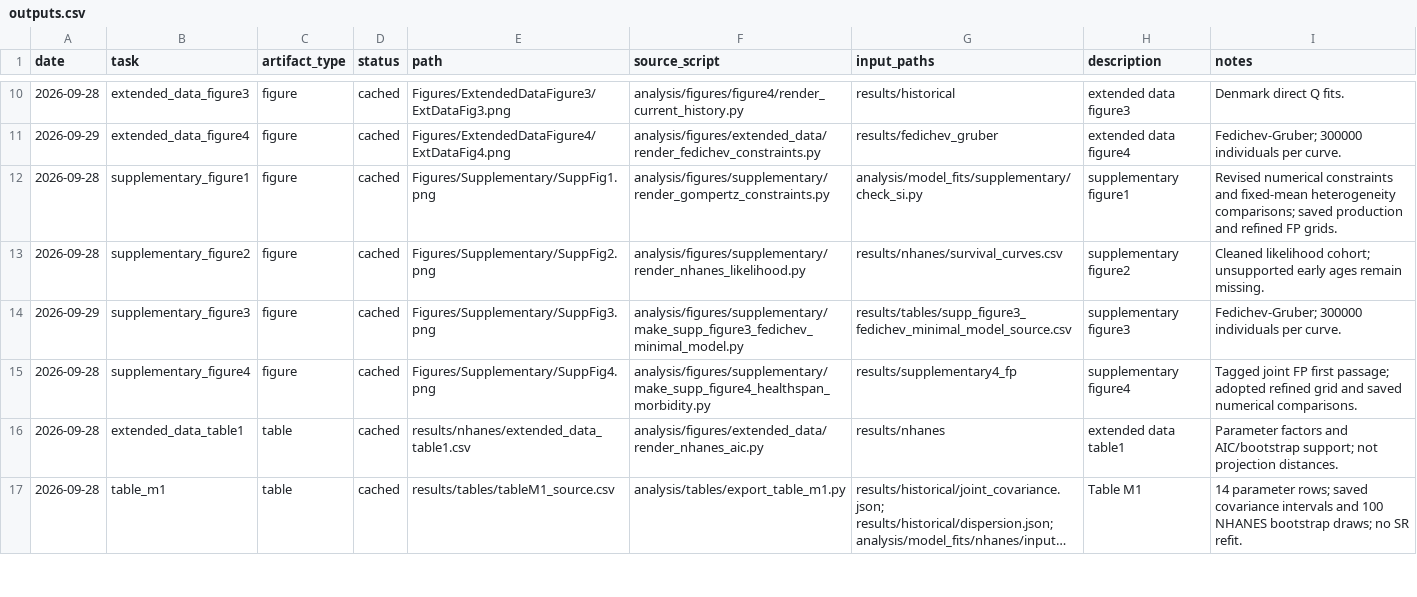
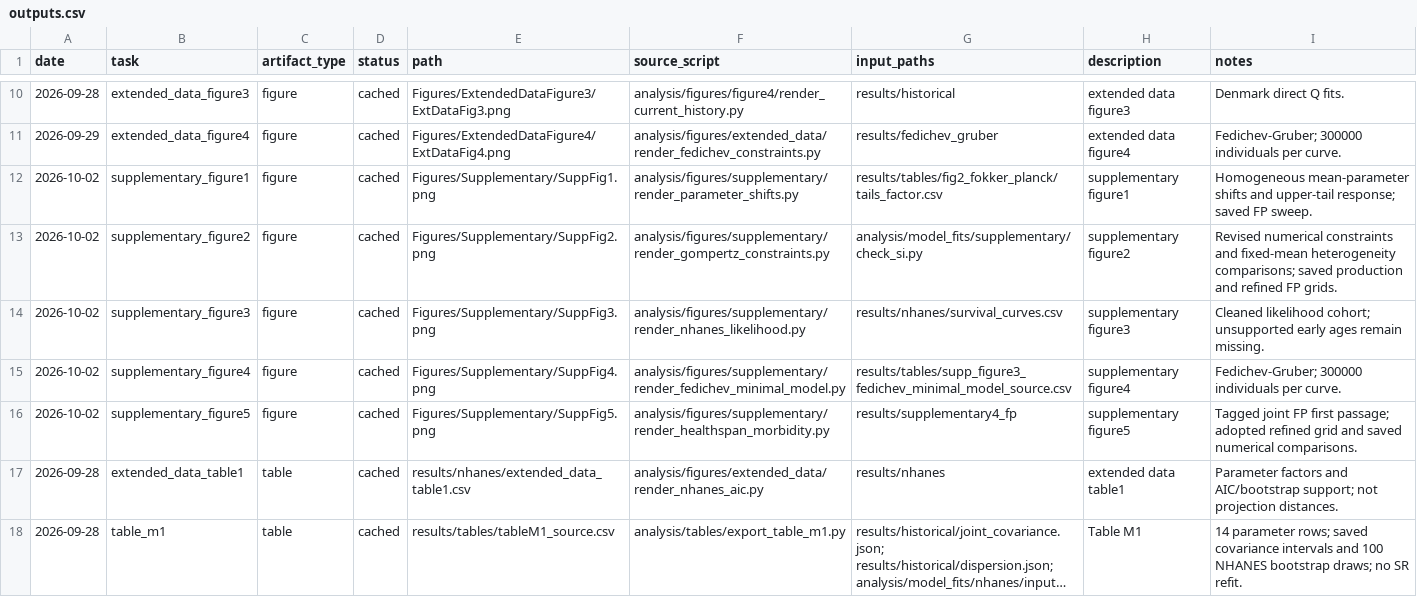
Before and after one commit to benshen94/senogenic-vs-robustness, a CSV file: results/index/outputs.csv, drawn as a sheet; only a part is shown, gaps mark what is left out; long unchanged cells end in ….

Commit message:
Move mean-parameter response to SI and simplify Figure 2

```diff
--- a/results/index/outputs.csv
+++ b/results/index/outputs.csv
@@ -11,6 +11,7 @@ date,task,artifact_type,status,path,source_script,input_paths,description,notes
 2026-09-29,extended_data_figure4,figure,cached,Figures/ExtendedDataFigure4/ExtDataFig4.png,analysis/figures/extended_data/render_fedichev_constraints.py,results/fedichev_gruber,extended data figure4,Fedichev-Gruber; 300000 individuals per curve.
-2026-09-28,supplementary_figure1,figure,cached,Figures/Supplementary/SuppFig1.png,analysis/figures/supplementary/render_gompertz_constraints.py,analysis/model_fits/supplementary/check_si.py,supplementary figure1,Revised numerical constraints and fixed-mean heterogeneity comparisons; saved production and refined FP grids.
-2026-09-28,supplementary_figure2,figure,cached,Figures/Supplementary/SuppFig2.png,analysis/figures/supplementary/render_nhanes_likelihood.py,results/nhanes/survival_curves.csv,supplementary figure2,Cleaned likelihood cohort; unsupported early ages remain missing.
-2026-09-29,supplementary_figure3,figure,cached,Figures/Supplementary/SuppFig3.png,analysis/figures/supplementary/make_supp_figure3_fedichev_minimal_model.py,results/tables/supp_figure3_fedichev_minimal_model_source.csv,supplementary figure3,Fedichev-Gruber; 300000 individuals per curve.
-2026-09-28,supplementary_figure4,figure,cached,Figures/Supplementary/SuppFig4.png,analysis/figures/supplementary/make_supp_figure4_healthspan_morbidity.py,results/supplementary4_fp,supplementary figure4,Tagged joint FP first passage; adopted refined grid and saved numerical comparisons.
+2026-10-02,supplementary_figure1,figure,cached,Figures/Supplementary/SuppFig1.png,analysis/figures/supplementary/render_parameter_shifts.py,results/tables/fig2_fokker_planck/tails_factor.csv,supplementary figure1,Homogeneous mean-parameter shifts and upper-tail response; saved FP sweep.
+2026-10-02,supplementary_figure2,figure,cached,Figures/Supplementary/SuppFig2.png,analysis/figures/supplementary/render_gompertz_constraints.py,analysis/model_fits/supplementary/check_si.py,supplementary figure2,Revised numerical constraints and fixed-mean heterogeneity comparisons; saved production and refined FP grids.
+2026-10-02,supplementary_figure3,figure,cached,Figures/Supplementary/SuppFig3.png,analysis/figures/supplementary/render_nhanes_likelihood.py,results/nhanes/survival_curves.csv,supplementary figure3,Cleaned likelihood cohort; unsupported early ages remain missing.
+2026-10-02,supplementary_figure4,figure,cached,Figures/Supplementary/SuppFig4.png,analysis/figures/supplementary/render_fedichev_minimal_model.py,results/tables/supp_figure3_fedichev_minimal_model_source.csv,supplementary figure4,Fedichev-Gruber; 300000 individuals per curve.
+2026-10-02,supplementary_figure5,figure,cached,Figures/Supplementary/SuppFig5.png,analysis/figures/supplementary/render_healthspan_morbidity.py,results/supplementary4_fp,supplementary figure5,Tagged joint FP first passage; adopted refined grid and saved numerical comparisons.
 2026-09-28,extended_data_table1,table,cached,results/nhanes/extended_data_table1.csv,analysis/figures/extended_data/render_nhanes_aic.py,results/nhanes,extended data table1,Parameter factors and AIC/bootstrap support; not projection distances.
```
Also changed, not shown: 32 other files.
